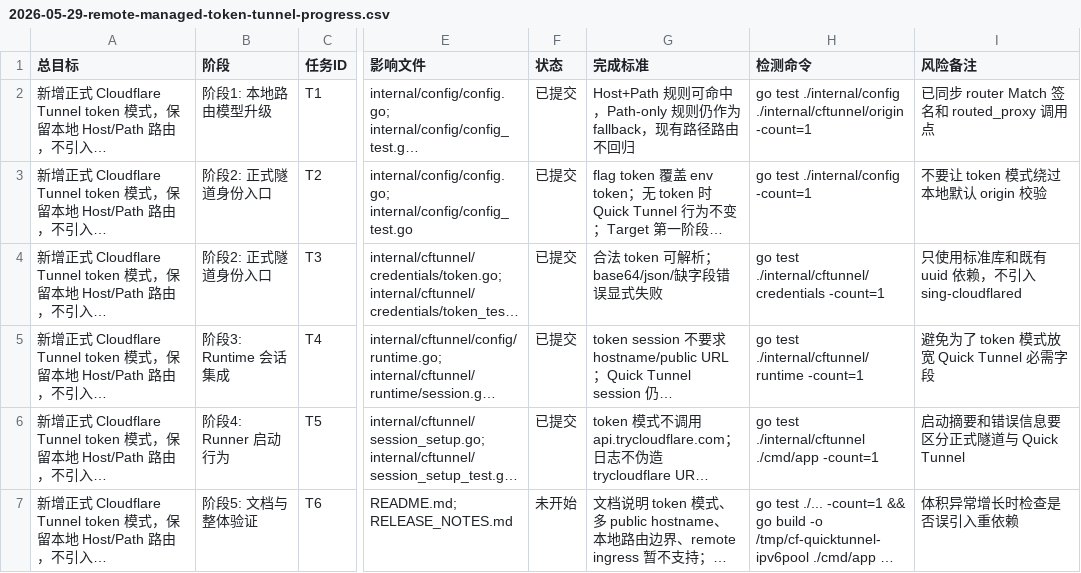
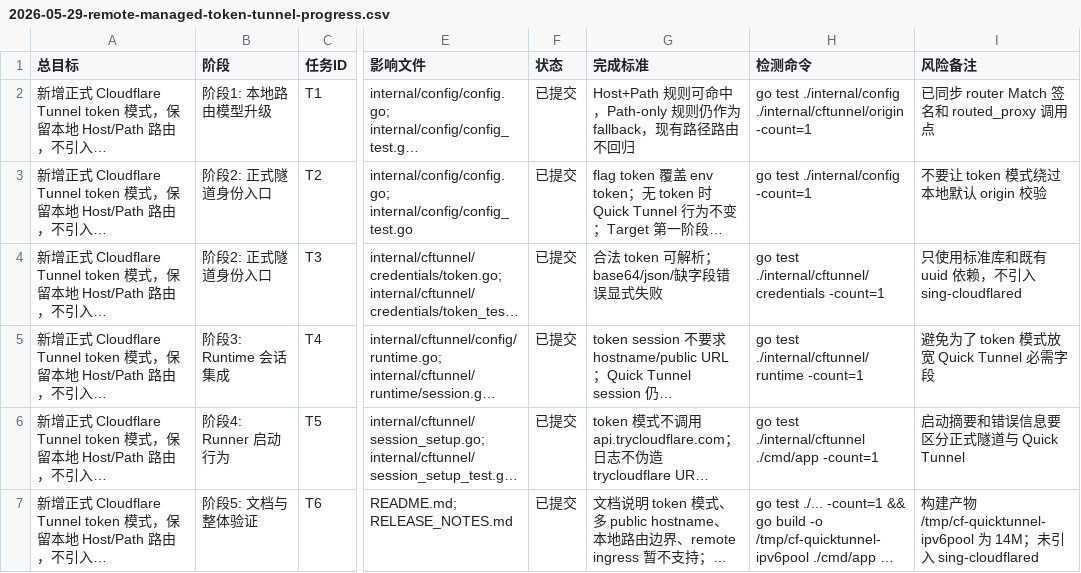
Before and after one commit to jians1/cf-tunnel, a CSV file: docs/superpowers/plans/2026-05-29-remote-managed-token-tunnel-progress.csv, drawn as a sheet; only a part is shown, gaps mark what is left out; long unchanged cells end in …; the diff names each change by its address in the sheet, - before the commit and + after, or states it on an @@ line.

Commit message:
docs: document formal tunnel token mode

```diff
--- a/docs/superpowers/plans/2026-05-29-remote-managed-token-tunnel-progress.csv
+++ b/docs/superpowers/plans/2026-05-29-remote-managed-token-tunnel-progress.csv
-F7 (状态): 未开始
+F7 (状态): 已提交
-I7 (风险备注): 体积异常增长时检查是否误引入重依赖
+I7 (风险备注): 构建产物 /tmp/cf-quicktunnel-ipv6pool 为 14M；未引入 sing-cloudflared
```
Also changed, not shown: 3 other files.
